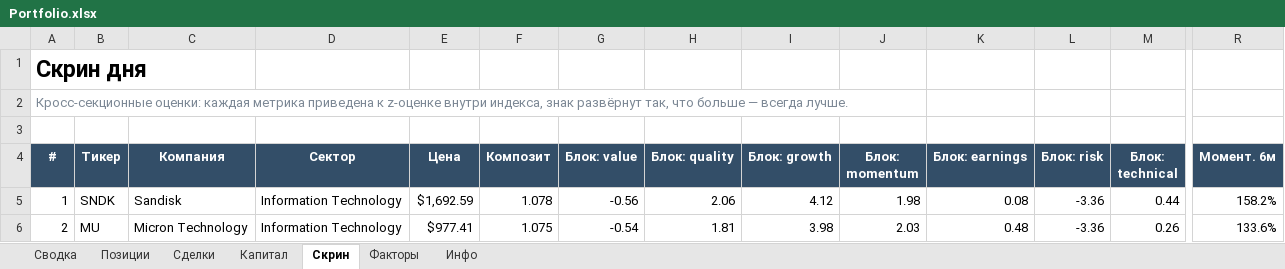
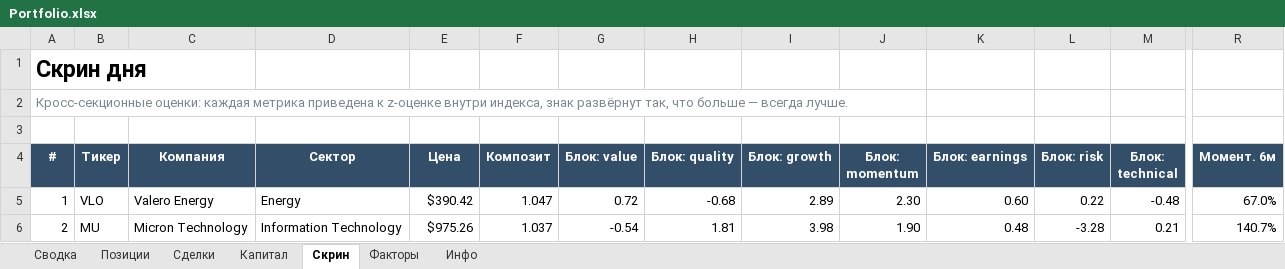
Before and after one commit to Vitoldinijs/sp500-screener, an Excel workbook: Portfolio.xlsx, sheet Скрин, drawn as a sheet; only a part is shown, gaps mark what is left out; values as stored, in another font and other column widths than the file's, no borders; conditional formats not drawn; the diff covers the shown part only; the diff names each change by its address in the sheet, - before the commit and + after, or states it on an @@ line.

```diff
--- a/Portfolio.xlsx (sheet Скрин)
+++ b/Portfolio.xlsx (sheet Скрин)
-B5 (Тикер): SNDK
+B5 (Тикер): VLO
-C5 (Компания): Sandisk
+C5 (Компания): Valero Energy
-D5 (Сектор): Information Technology
+D5 (Сектор): Energy
-E5 (Цена): $1,692.59
+E5 (Цена): $390.42
-F5 (Композит): 1.078
+F5 (Композит): 1.047
-G5 (Блок: value): -0.56
+G5 (Блок: value): 0.72
-H5 (Блок: quality): 2.06
+H5 (Блок: quality): -0.68
-I5 (Блок: growth): 4.12
+I5 (Блок: growth): 2.89
-J5 (Блок: momentum): 1.98
+J5 (Блок: momentum): 2.30
-K5 (Блок: earnings): 0.08
+K5 (Блок: earnings): 0.60
-L5 (Блок: risk): -3.36
+L5 (Блок: risk): 0.22
-M5 (Блок: technical): 0.44
+M5 (Блок: technical): -0.48
-R5 (Момент. 6м): 158.2%
+R5 (Момент. 6м): 67.0%
-E6 (Цена): $977.41
+E6 (Цена): $975.26
-F6 (Композит): 1.075
+F6 (Композит): 1.037
-J6 (Блок: momentum): 2.03
+J6 (Блок: momentum): 1.90
-L6 (Блок: risk): -3.36
+L6 (Блок: risk): -3.28
-M6 (Блок: technical): 0.26
+M6 (Блок: technical): 0.21
-R6 (Момент. 6м): 133.6%
+R6 (Момент. 6м): 140.7%
```
Also changed, not shown: 5 added rows, 5 removed rows and 418 edited cells elsewhere in this sheet, sheet Инфо, sheet Сводка, 4 other files.
